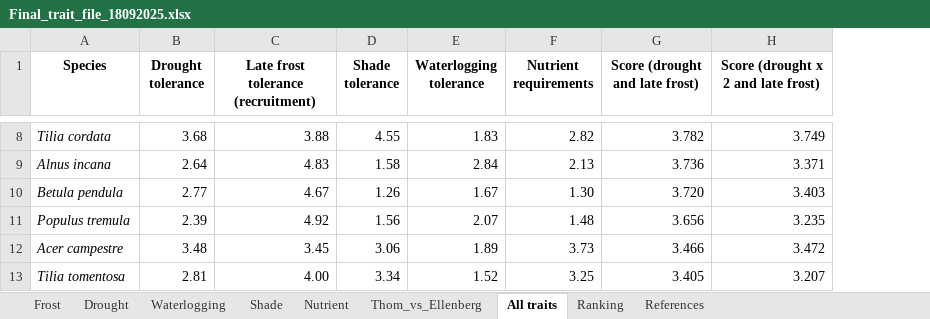
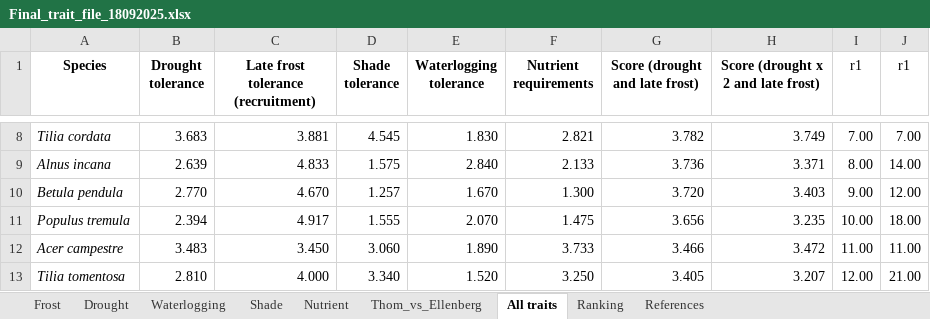
Before and after one commit to mcwimm/thom_etal_species_suitability, an Excel workbook: data/Final_trait_file_18092025.xlsx, sheet All traits, drawn as a sheet; only a part is shown, gaps mark what is left out; values as stored, in another font and other column widths than the file's, no borders; the diff covers the shown part only; the diff names each change by its address in the sheet, - before the commit and + after, or states it on an @@ line.

```diff
--- a/data/Final_trait_file_18092025.xlsx (sheet All traits)
+++ b/data/Final_trait_file_18092025.xlsx (sheet All traits)
+column I (r1), rows 8-13: 7.00 | 8.00 | 9.00 | 10.00 | 11.00 | 12.00
+column J (r1), rows 8-13: 7.00 | 14.00 | 12.00 | 18.00 | 11.00 | 21.00
-B8 (Drought tolerance): 3.68
+B8 (Drought tolerance): 3.683
-C8: 3.88
+C8: 3.881
-D8 (Shade tolerance): 4.55
+D8 (Shade tolerance): 4.545
-E8 (Waterlogging tolerance): 1.83
+E8 (Waterlogging tolerance): 1.830
-F8 (Nutrient requirements): 2.82
+F8 (Nutrient requirements): 2.821
-B9 (Drought tolerance): 2.64
+B9 (Drought tolerance): 2.639
-C9: 4.83
+C9: 4.833
-D9 (Shade tolerance): 1.58
+D9 (Shade tolerance): 1.575
-E9 (Waterlogging tolerance): 2.84
+E9 (Waterlogging tolerance): 2.840
-F9 (Nutrient requirements): 2.13
+F9 (Nutrient requirements): 2.133
-B10 (Drought tolerance): 2.77
+B10 (Drought tolerance): 2.770
-C10: 4.67
+C10: 4.670
-D10 (Shade tolerance): 1.26
+D10 (Shade tolerance): 1.257
-E10 (Waterlogging tolerance): 1.67
+E10 (Waterlogging tolerance): 1.670
-F10 (Nutrient requirements): 1.30
+F10 (Nutrient requirements): 1.300
-B11 (Drought tolerance): 2.39
+B11 (Drought tolerance): 2.394
-C11: 4.92
+C11: 4.917
-D11 (Shade tolerance): 1.56
+D11 (Shade tolerance): 1.555
-E11 (Waterlogging tolerance): 2.07
+E11 (Waterlogging tolerance): 2.070
-F11 (Nutrient requirements): 1.48
+F11 (Nutrient requirements): 1.475
-B12 (Drought tolerance): 3.48
+B12 (Drought tolerance): 3.483
-C12: 3.45
+C12: 3.450
-D12 (Shade tolerance): 3.06
+D12 (Shade tolerance): 3.060
-E12 (Waterlogging tolerance): 1.89
+E12 (Waterlogging tolerance): 1.890
-F12 (Nutrient requirements): 3.73
+F12 (Nutrient requirements): 3.733
-B13 (Drought tolerance): 2.81
+B13 (Drought tolerance): 2.810
-C13: 4.00
+C13: 4.000
-D13 (Shade tolerance): 3.34
+D13 (Shade tolerance): 3.340
-E13 (Waterlogging tolerance): 1.52
+E13 (Waterlogging tolerance): 1.520
-F13 (Nutrient requirements): 3.25
+F13 (Nutrient requirements): 3.250
```
Also changed, not shown: 2 added rows, 2 removed rows and 225 edited cells elsewhere in this sheet, formulas that keep their value, 12 other files.
